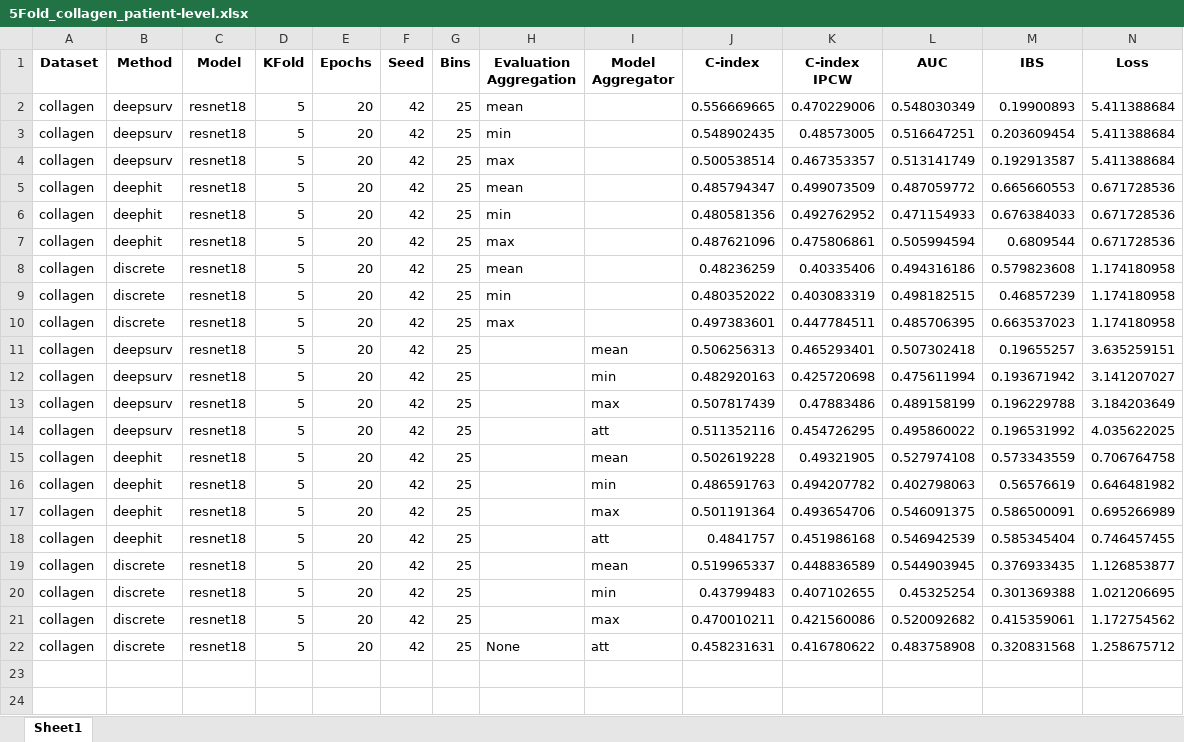
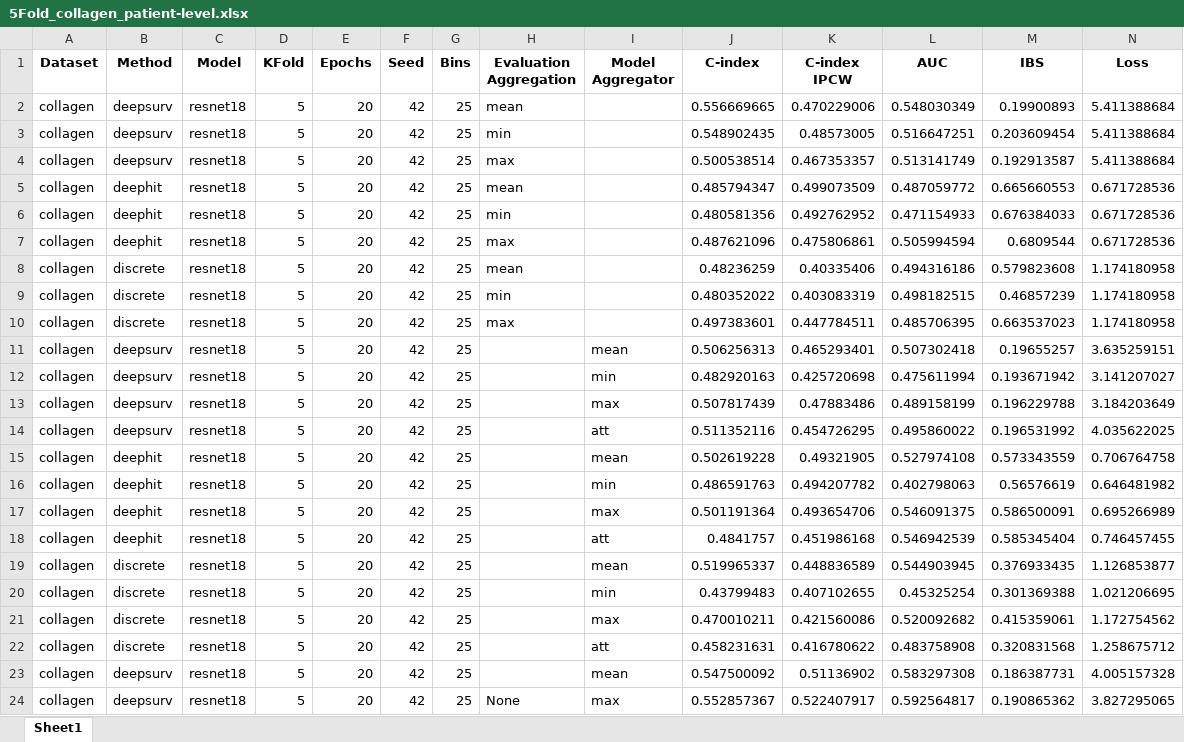
Before and after one commit to peterlipan/MoRank, an Excel workbook: results/5Fold_collagen_patient-level.xlsx, sheet Sheet1, drawn as a sheet; values as stored, in another font and other column widths than the file's, no borders; the diff names each change by its address in the sheet, - before the commit and + after, or states it on an @@ line.

```diff
--- a/results/5Fold_collagen_patient-level.xlsx (sheet Sheet1)
+++ b/results/5Fold_collagen_patient-level.xlsx (sheet Sheet1)
-H22 (Evaluation Aggregation): None
+H22 (Evaluation Aggregation): (empty)
+row 23: collagen | deepsurv | resnet18 | 5 | 20 | 42 | 25 |  | mean | 0.547500092 | 0.51136902 | 0.583297308 | 0.186387731 | 4.005157328
+row 24: collagen | deepsurv | resnet18 | 5 | 20 | 42 | 25 | None | max | 0.552857367 | 0.522407917 | 0.592564817 | 0.190865362 | 3.827295065
```
Also changed, not shown: 25 other files.
